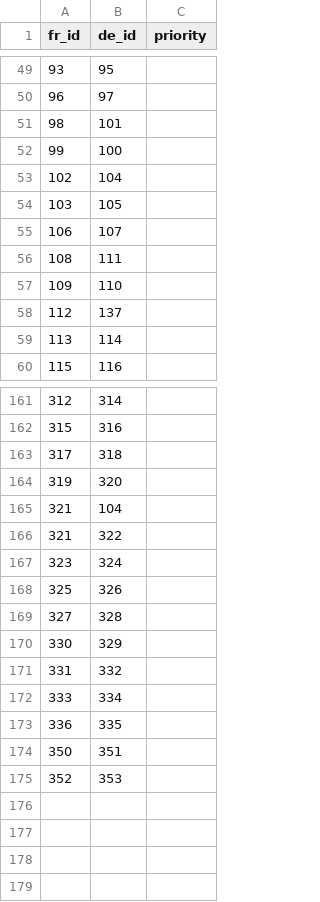
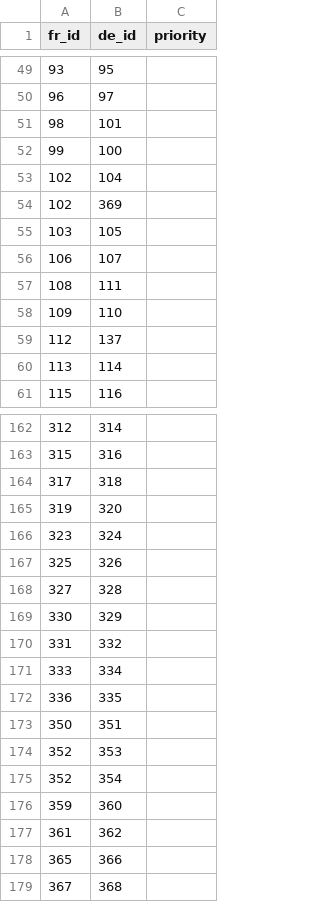
Before and after one commit to joscco/French, a CSV file: public/data/term_links.csv, drawn as a sheet; only a part is shown, gaps mark what is left out.

```diff
--- a/public/data/term_links.csv
+++ b/public/data/term_links.csv
@@ -53,2 +53,3 @@ fr_id;de_id;priority
 102;104;
+102;369;
 103;105;
@@ -164,4 +165,2 @@ fr_id;de_id;priority
 319;320;
-321;104;
-321;322;
 323;324;
@@ -175 +174,6 @@ fr_id;de_id;priority
 352;353;
+352;354;
+359;360;
+361;362;
+365;366;
+367;368;
```
Also changed, not shown: public/data/sentences.csv, public/data/terms.csv, 8 other files.
